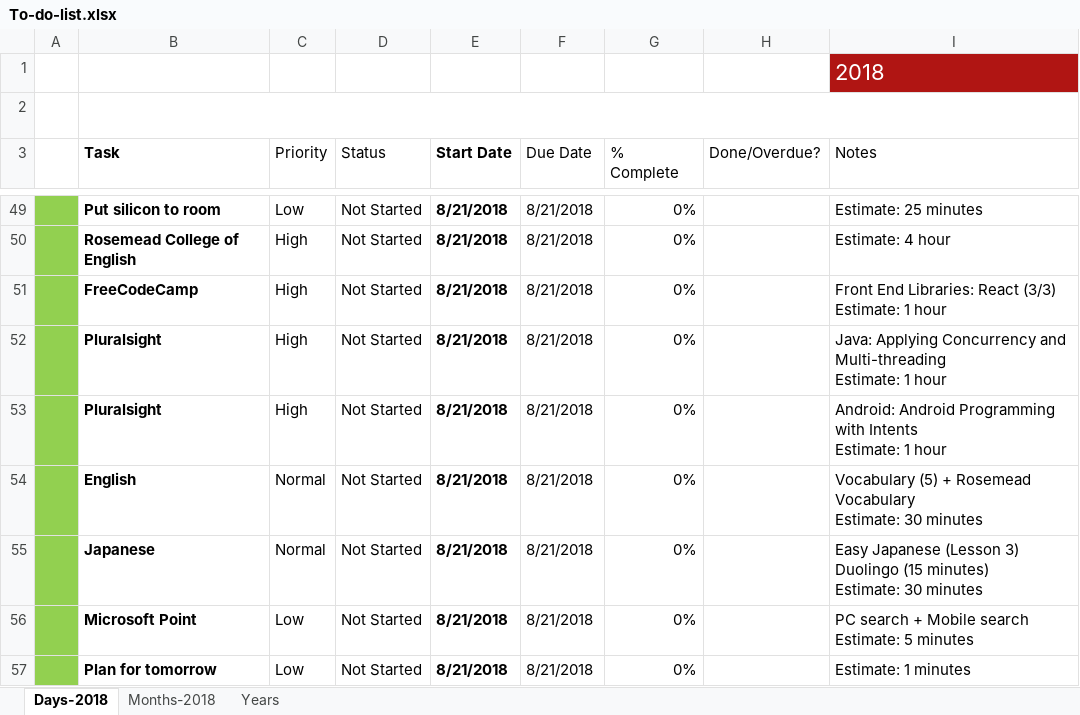
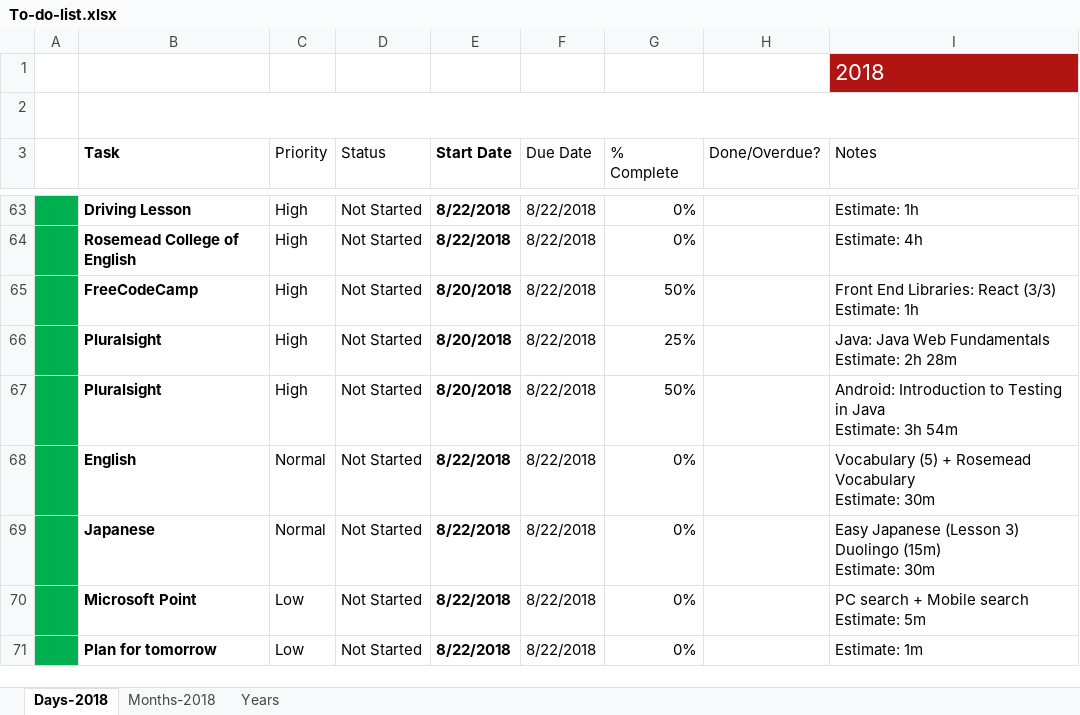
Before and after one commit to TienVNguyen/Jobs_Resources, an Excel workbook: To-do-list.xlsx, sheet Days-2018, drawn as a sheet; only a part is shown, gaps mark what is left out; values as stored, in another font and other column widths than the file's, no borders; charts and pictures and conditional formats and table styles not drawn; addresses are those after the commit; ↵ is a line break in a cell; the diff covers the shown part only; the diff names each change by its address in the sheet, - before the commit and + after, or states it on an @@ line.

Commit message:
Updated To-do-list
- Finished Tasks in 8/21/2018
- Prepare Tasks in 8/22/2018

```diff
--- a/To-do-list.xlsx (sheet Days-2018)
+++ b/To-do-list.xlsx (sheet Days-2018)
-A63:A71 fill: #92D050
+A63:A71 fill: #00B050
-B63 (Task): Put silicon to room
+B63 (Task): Driving Lesson
-C63 (Priority): Low
+C63 (Priority): High
-E63:E64 (Start Date): 8/21/2018
+E63:E64 (Start Date): 8/22/2018
-F63:F71 (Due Date): 8/21/2018
+F63:F71 (Due Date): 8/22/2018
-I63 (Notes): Estimate: 25 minutes
+I63 (Notes): Estimate: 1h
-I64 (Notes): Estimate: 4 hour
+I64 (Notes): Estimate: 4h
-E65:E67 (Start Date): 8/21/2018
+E65:E67 (Start Date): 8/20/2018
-G65 (% Complete): 0%
+G65 (% Complete): 50%
-I65 (Notes): …(3/3) ↵ Estimate: 1 hour
+I65 (Notes): …(3/3) ↵ Estimate: 1h
-G66 (% Complete): 0%
+G66 (% Complete): 25%
-I66 (Notes): Java: Applying Concurrency and Multi-threading ↵ Estimate: 1 hour
+I66 (Notes): Java: Java Web Fundamentals ↵ Estimate: 2h 28m
-G67 (% Complete): 0%
+G67 (% Complete): 50%
-I67 (Notes): Android: Android Programming with Intents ↵ Estimate: 1 hour
+I67 (Notes): Android: Introduction to Testing in Java ↵ Estimate: 3h 54m
-E68:E71 (Start Date): 8/21/2018
+E68:E71 (Start Date): 8/22/2018
-I68 (Notes): …Vocabulary ↵ Estimate: 30 minutes
+I68 (Notes): …Vocabulary ↵ Estimate: 30m
-I69 (Notes): …3) ↵ Duolingo (15 minutes) ↵ Estimate: 30 minutes
+I69 (Notes): …3) ↵ Duolingo (15m) ↵ Estimate: 30m
-I70 (Notes): PC search + Mobile search ↵ Estimate: 5 minutes
+I70 (Notes): PC search + Mobile search ↵ Estimate: 5m
-I71 (Notes): Estimate: 1 minutes
+I71 (Notes): Estimate: 1m
```
Also changed, not shown: 3 added rows, 24 removed rows, 2 hidden or unhidden rows, 59 edited cells and cell formats elsewhere in this sheet, hidden cells.
